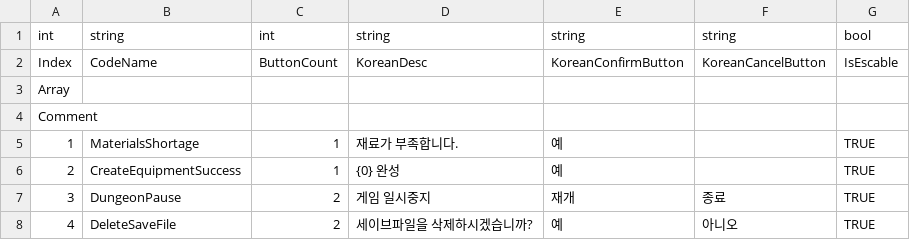
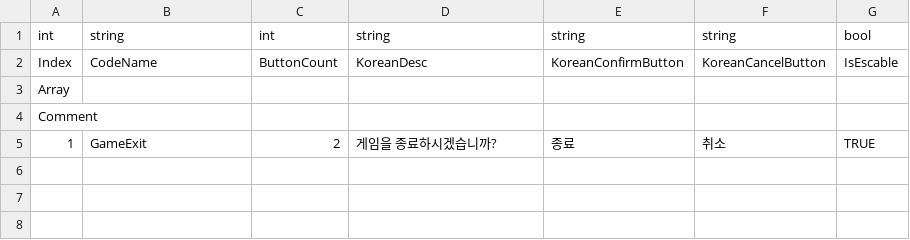
Before and after one commit to NDDYLYS/260226morpg, a CSV file: morpg/morpg/Assets/Resources/TableData/Table_MessageBox.csv, drawn as a sheet; the diff names each change by its address in the sheet, - before the commit and + after, or states it on an @@ line.

```diff
--- a/morpg/morpg/Assets/Resources/TableData/Table_MessageBox.csv
+++ b/morpg/morpg/Assets/Resources/TableData/Table_MessageBox.csv
-B5: MaterialsShortage
+B5: GameExit
-C5: 1
+C5: 2
-D5: 재료가 부족합니다.
+D5: 게임을 종료하시겠습니까?
-E5: 예
+E5: 종료
-F5: (empty)
+F5: 취소
-row 6: 2 | CreateEquipmentSuccess | 1 | {0} 완성 | 예 |  | TRUE
-row 7: 3 | DungeonPause | 2 | 게임 일시중지 | 재개 | 종료 | TRUE
-row 8: 4 | DeleteSaveFile | 2 | 세이브파일을 삭제하시겠습니까? | 예 | 아니오 | TRUE
```
Also changed, not shown: 7 other files.
